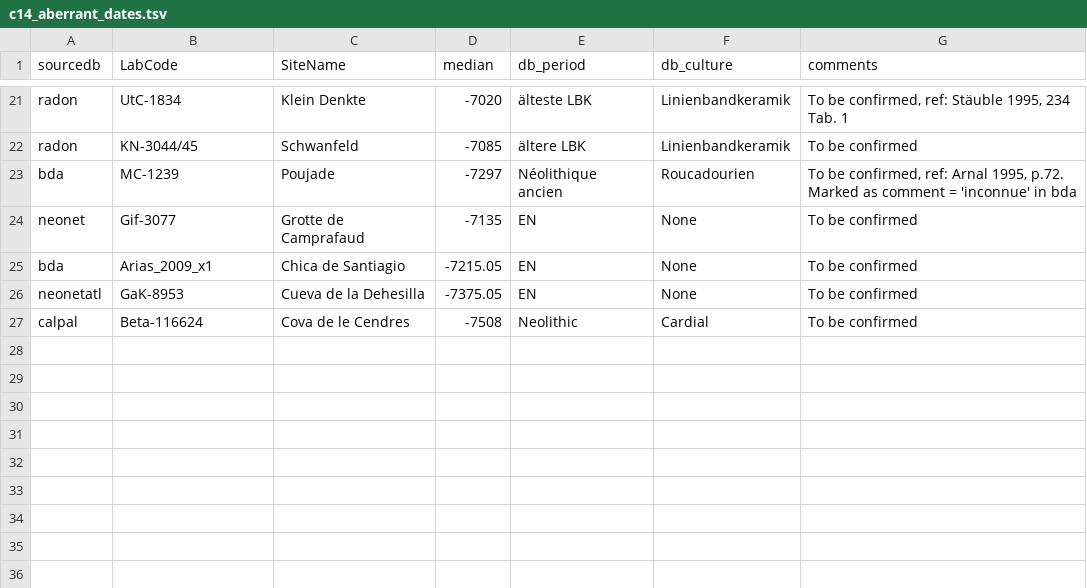
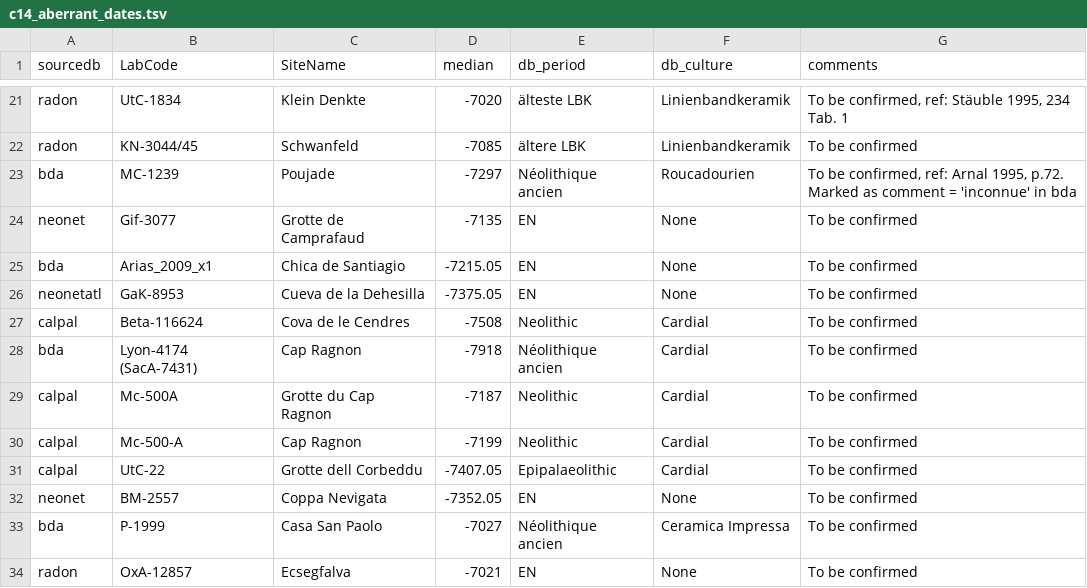
Before and after one commit to zoometh/neonet, a TSV file: inst/extdata/c14_aberrant_dates.tsv, drawn as a sheet; only a part is shown, gaps mark what is left out; the diff names each change by its address in the sheet, - before the commit and + after, or states it on an @@ line.

```diff
--- a/inst/extdata/c14_aberrant_dates.tsv
+++ b/inst/extdata/c14_aberrant_dates.tsv
+row 28: bda | Lyon-4174 (SacA-7431) | Cap Ragnon | -7918 | Néolithique ancien | Cardial | To be confirmed
+row 29: calpal | Mc-500A | Grotte du Cap Ragnon | -7187 | Neolithic | Cardial | To be confirmed
+row 30: calpal | Mc-500-A | Cap Ragnon | -7199 | Neolithic | Cardial | To be confirmed
+row 31: calpal | UtC-22 | Grotte dell Corbeddu | -7407.05 | Epipalaeolithic | Cardial | To be confirmed
+row 32: neonet | BM-2557 | Coppa Nevigata | -7352.05 | EN | None | To be confirmed
+row 33: bda | P-1999 | Casa San Paolo | -7027 | Néolithique ancien | Ceramica Impressa | To be confirmed
+row 34: radon | OxA-12857 | Ecsegfalva | -7021 | EN | None | To be confirmed
```
